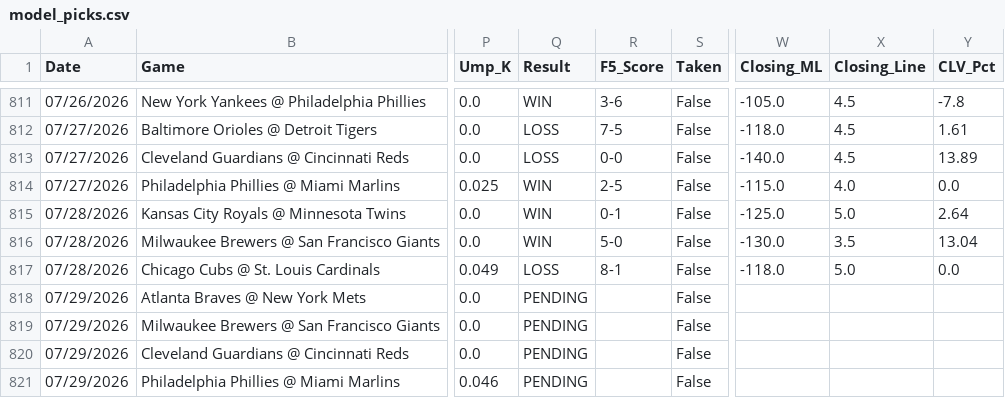
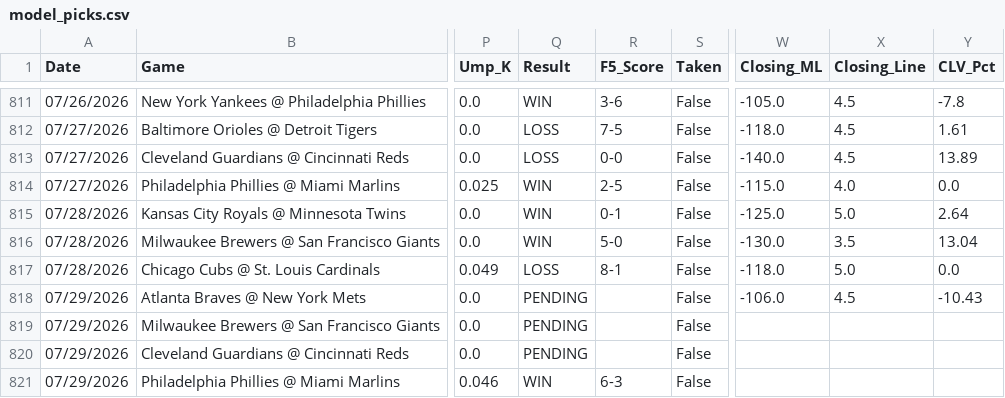
Before and after one commit to reesesetzer-pro/mlb-f5-model, a CSV file: model_picks.csv, drawn as a sheet; only a part is shown, gaps mark what is left out; the diff names each change by its address in the sheet, - before the commit and + after, or states it on an @@ line.

Commit message:
picks: sync 2026-07-29

```diff
--- a/model_picks.csv
+++ b/model_picks.csv
-W818 (Closing_ML): (empty)
+W818 (Closing_ML): -106.0
-X818 (Closing_Line): (empty)
+X818 (Closing_Line): 4.5
-Y818 (CLV_Pct): (empty)
+Y818 (CLV_Pct): -10.43
-Q821 (Result): PENDING
+Q821 (Result): WIN
-R821 (F5_Score): (empty)
+R821 (F5_Score): 6-3
```
